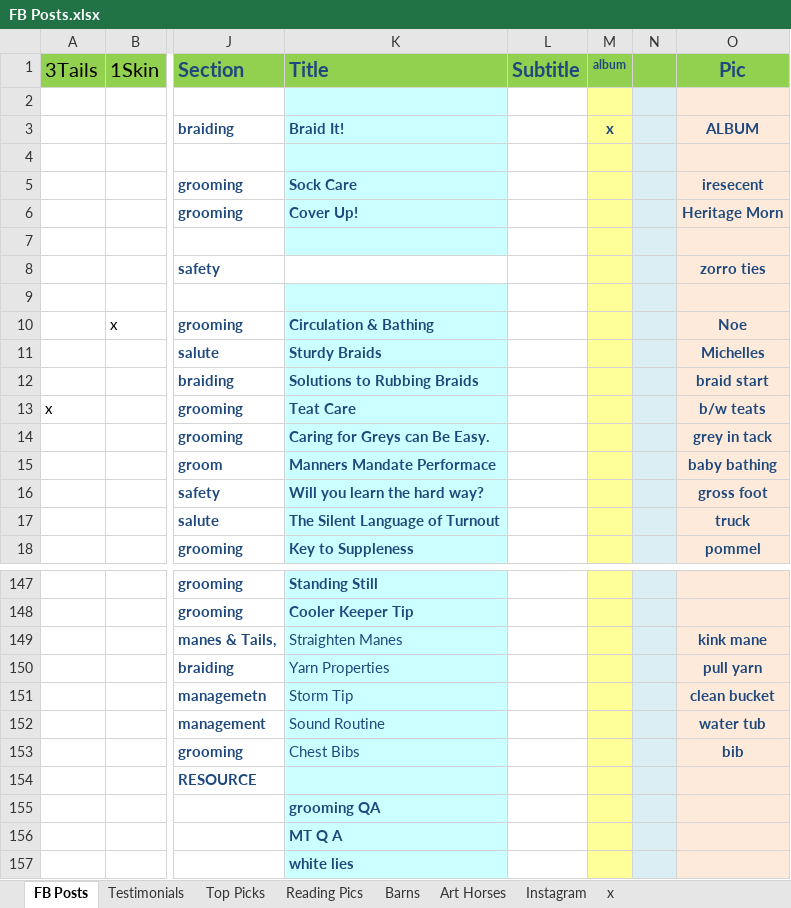
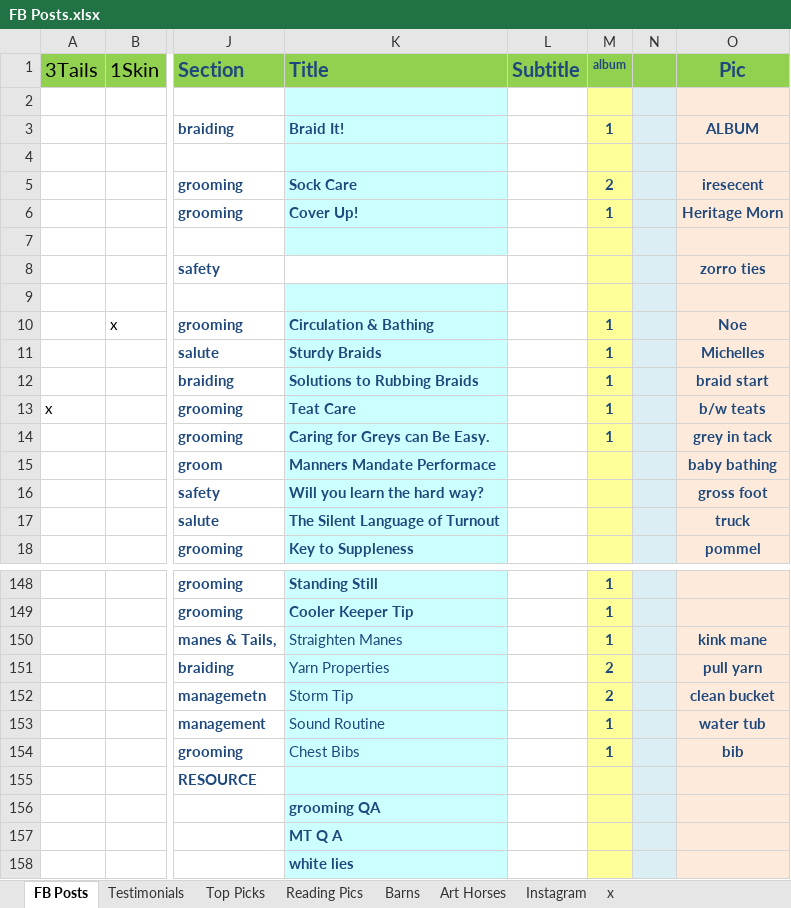
Before and after one commit to aabmass/luckybraids, an Excel workbook: FB Posts.xlsx, sheet FB Posts, drawn as a sheet; only a part is shown, gaps mark what is left out; values as stored, in another font and other column widths than the file's, no borders; addresses are those after the commit; the diff covers the shown part only; the diff names each change by its address in the sheet, - before the commit and + after, or states it on an @@ line.

```diff
--- a/FB Posts.xlsx (sheet FB Posts)
+++ b/FB Posts.xlsx (sheet FB Posts)
-M3 (album): x
+M3 (album): 1
-M5 (album): (empty)
+M5 (album): 2
-M6 (album): (empty)
+M6 (album): 1
-M10:M14 (album): (empty)
+M10:M14 (album): 1
-M148:M150 (album): (empty)
+M148:M150 (album): 1
-M151:M152 (album): (empty)
+M151:M152 (album): 2
-M153:M154 (album): (empty)
+M153:M154 (album): 1
```
Also changed, not shown: 1 added row and 46 edited cells elsewhere in this sheet, 11 other files.
